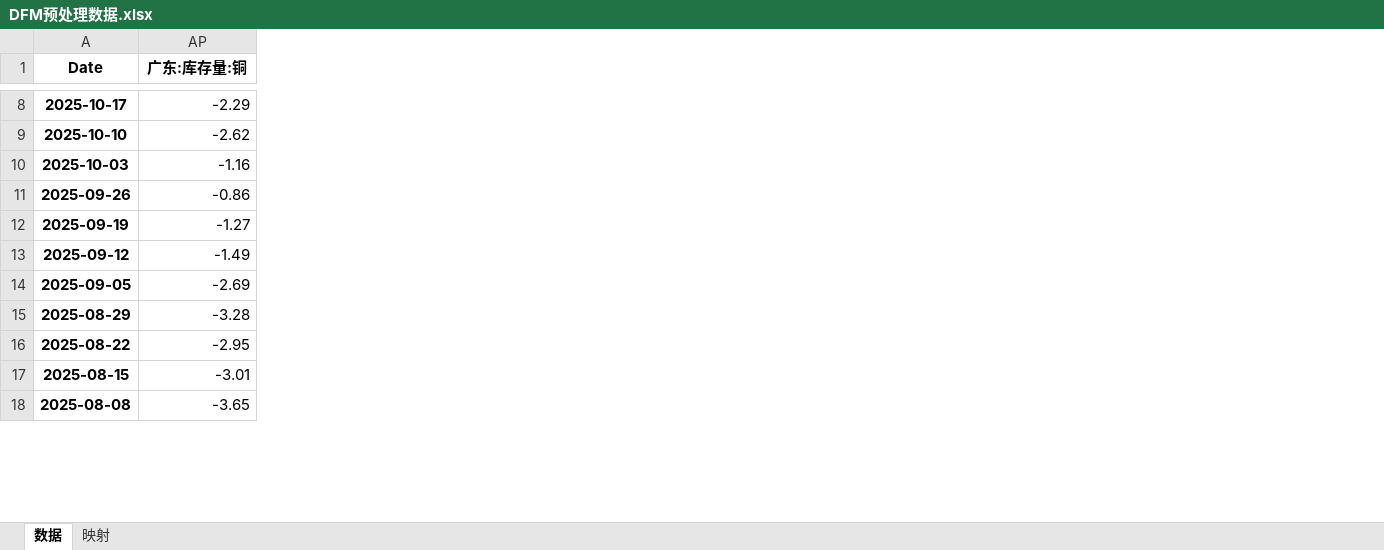
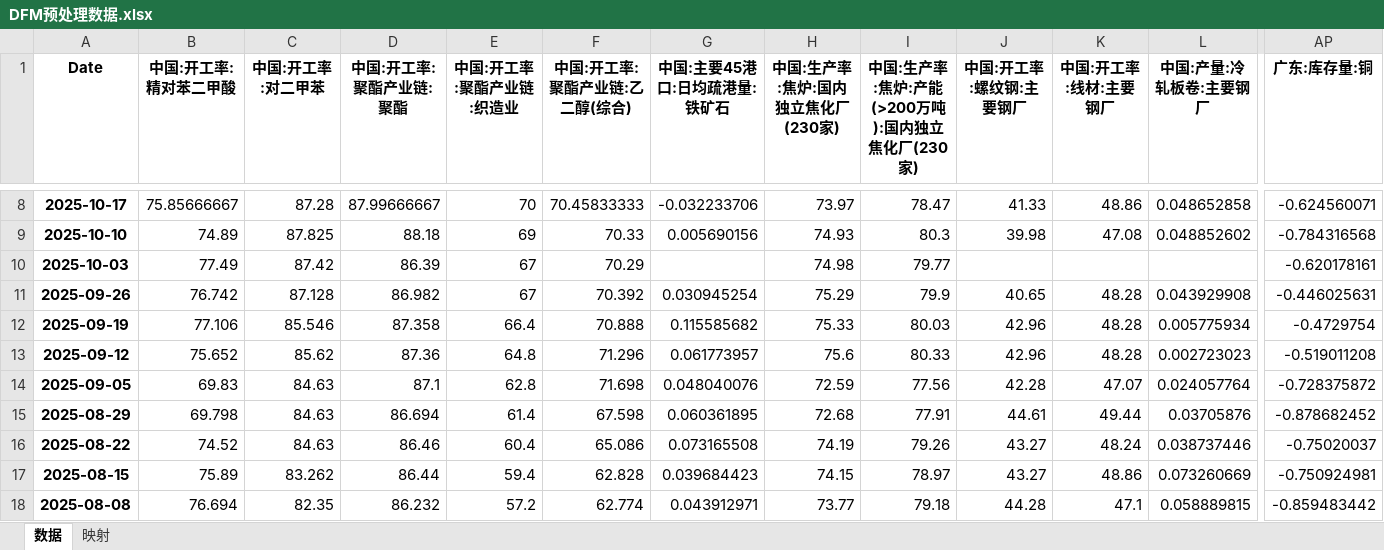
Before and after one commit to BichengNiu/HTFA, an Excel workbook: data/DFM预处理数据.xlsx, sheet 数据, drawn as a sheet; only a part is shown, gaps mark what is left out; values as stored, in another font and other column widths than the file's, no borders; the diff covers the shown part only; the diff names each change by its address in the sheet, - before the commit and + after, or states it on an @@ line.

```diff
--- a/data/DFM预处理数据.xlsx (sheet 数据)
+++ b/data/DFM预处理数据.xlsx (sheet 数据)
@@ column B (中国:开工率:精对苯二甲酸) unhidden, rows 8-18: 75.85666667 | 74.89 | 77.49 | 76.742 | 77.106 | 75.652 | 69.83 | 69.798 | 74.52 | 75.89 | 76.694 @@
@@ column C (中国:开工率:对二甲苯) unhidden, rows 8-18: 87.28 | 87.825 | 87.42 | 87.128 | 85.546 | 85.62 | 84.63 | 84.63 | 84.63 | 83.262 | 82.35 @@
@@ column D (中国:开工率:聚酯产业链:聚酯) unhidden, rows 8-18: 87.99666667 | 88.18 | 86.39 | 86.982 | 87.358 | 87.36 | 87.1 | 86.694 | 86.46 | 86.44 | 86.232 @@
@@ column E (中国:开工率:聚酯产业链:织造业) unhidden, rows 8-18: 70 | 69 | 67 | 67 | 66.4 | 64.8 | 62.8 | 61.4 | 60.4 | 59.4 | 57.2 @@
@@ column F (中国:开工率:聚酯产业链:乙二醇(综合)) unhidden, rows 8-18: 70.45833333 | 70.33 | 70.29 | 70.392 | 70.888 | 71.296 | 71.698 | 67.598 | 65.086 | 62.828 | 62.774 @@
@@ column G (中国:主要45港口:日均疏港量:铁矿石) unhidden, rows 8-18: -0.032233706 | 0.005690156 |  | 0.030945254 | 0.115585682 | 0.061773957 | 0.048040076 | 0.060361895 | 0.073165508 | 0.039684423 | 0.043912971 @@
@@ column H (中国:生产率:焦炉:国内独立焦化厂(230家)) unhidden, rows 8-18: 73.97 | 74.93 | 74.98 | 75.29 | 75.33 | 75.6 | 72.59 | 72.68 | 74.19 | 74.15 | 73.77 @@
@@ column I unhidden, row 1: 中国:生产率:焦炉:产能(>200万吨):国内独立焦化厂(230家); rows 8-18: 78.47 | 80.3 | 79.77 | 79.9 | 80.03 | 80.33 | 77.56 | 77.91 | 79.26 | 78.97 | 79.18 @@
@@ column J (中国:开工率:螺纹钢:主要钢厂) unhidden, rows 8-18: 41.33 | 39.98 |  | 40.65 | 42.96 | 42.96 | 42.28 | 44.61 | 43.27 | 43.27 | 44.28 @@
@@ column K (中国:开工率:线材:主要钢厂) unhidden, rows 8-18: 48.86 | 47.08 |  | 48.28 | 48.28 | 48.28 | 47.07 | 49.44 | 48.24 | 48.86 | 47.1 @@
@@ column L (中国:产量:冷轧板卷:主要钢厂) unhidden, rows 8-18: 0.048652858 | 0.048852602 |  | 0.043929908 | 0.005775934 | 0.002723023 | 0.024057764 | 0.03705876 | 0.038737446 | 0.073260669 | 0.058889815 @@
-AP8 (广东:库存量:铜): -2.29
+AP8 (广东:库存量:铜): -0.624560071
-AP9 (广东:库存量:铜): -2.62
+AP9 (广东:库存量:铜): -0.784316568
-AP10 (广东:库存量:铜): -1.16
+AP10 (广东:库存量:铜): -0.620178161
-AP11 (广东:库存量:铜): -0.86
+AP11 (广东:库存量:铜): -0.446025631
-AP12 (广东:库存量:铜): -1.27
+AP12 (广东:库存量:铜): -0.4729754
-AP13 (广东:库存量:铜): -1.49
+AP13 (广东:库存量:铜): -0.519011208
-AP14 (广东:库存量:铜): -2.69
+AP14 (广东:库存量:铜): -0.728375872
-AP15 (广东:库存量:铜): -3.28
+AP15 (广东:库存量:铜): -0.878682452
-AP16 (广东:库存量:铜): -2.95
+AP16 (广东:库存量:铜): -0.75020037
-AP17 (广东:库存量:铜): -3.01
+AP17 (广东:库存量:铜): -0.750924981
-AP18 (广东:库存量:铜): -3.65
+AP18 (广东:库存量:铜): -0.859483442
```
Also changed, not shown: 52 removed rows, 90 added columns and 903 edited cells elsewhere in this sheet, sheet 映射, hidden cells, 6 other files.
